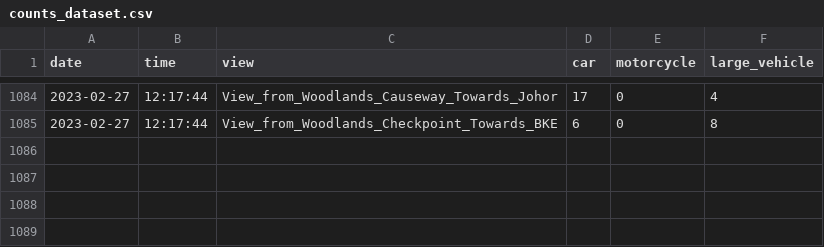
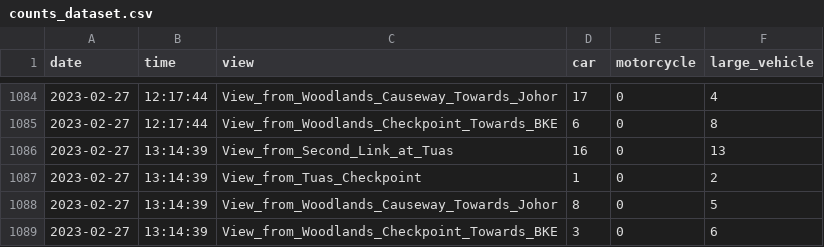
Before and after one commit to tappyness1/causion, a CSV file: data/counts_dataset.csv, drawn as a sheet; only a part is shown, gaps mark what is left out; the diff names each change by its address in the sheet, - before the commit and + after, or states it on an @@ line.

Commit message:
Updated counts_dataset.csv

```diff
--- a/data/counts_dataset.csv
+++ b/data/counts_dataset.csv
+row 1086: 2023-02-27 | 13:14:39 | View_from_Second_Link_at_Tuas | 16 | 0 | 13
+row 1087: 2023-02-27 | 13:14:39 | View_from_Tuas_Checkpoint | 1 | 0 | 2
+row 1088: 2023-02-27 | 13:14:39 | View_from_Woodlands_Causeway_Towards_Johor | 8 | 0 | 5
+row 1089: 2023-02-27 | 13:14:39 | View_from_Woodlands_Checkpoint_Towards_BKE | 3 | 0 | 6
```
